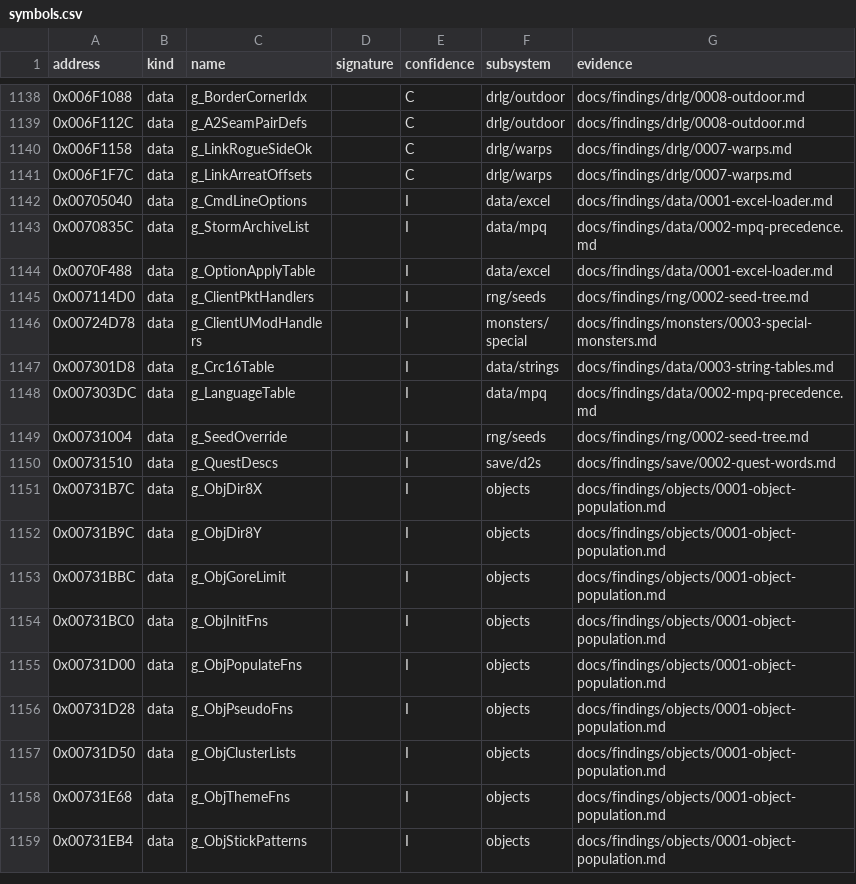
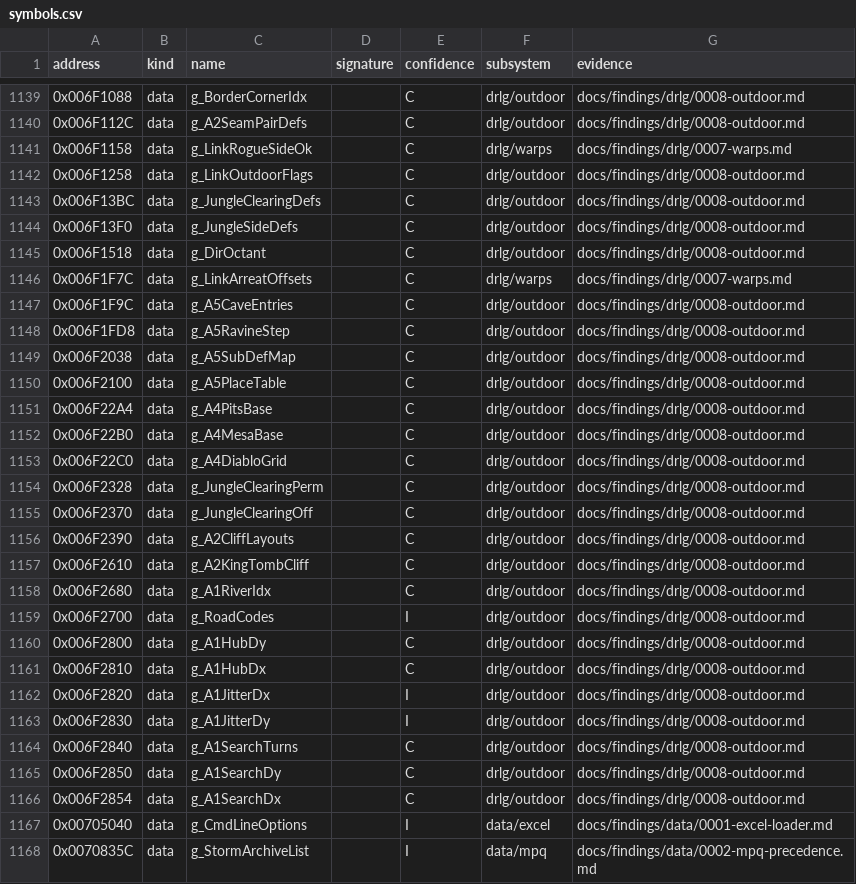
Before and after one commit to IgorKonovalov/diablo-2-recompilation, a CSV file: re/symbols.csv, drawn as a sheet; only a part is shown, gaps mark what is left out; the shorter side is filled out with more unchanged rows; the diff covers the shown part only; the diff names each change by its address in the sheet, - before the commit and + after, or states it on an @@ line.

Commit message:
docs(findings): drlg/0008 § 16, the outdoor tables and sub-steps in full (plan 0026)
Every table drlg/0008 named only by address, with contents, range, type and
reader: the border, corner, seam-pair and probe tables, LinkOutdoorFlags, the
river indices, the road hub/search/jitter tables, the Act II cliff layouts and
King Tomb cliff, the jungle side/clearing/offset/permutation tables, the Act IV
Mesa bases and level 108 grid, and the Act V ravine, cave, stamp-map and
placement tables. Ordered pseudocode for the road endpoints, hub, search and
jitter, OutCornerFlood, JungleRectRel, the jungle layout walk and clearings,
KurastStack, the Kurast rings, the Act II town transition and special area,
the Barricade ring and ravine. The out-room grid fill at room prepare,
OutRoomRoadGrid, GridLineOp and the road-code table (inferred). Checked against
tools/drlg.py: no model edit, gen still 572211 checks, 0 mismatches.
25 re/symbols.csv rows, including sub_0067CE00_VertexMarkSeam.

```diff
--- a/re/symbols.csv
+++ b/re/symbols.csv
+row 1142: 0x006F1258 | data | g_LinkOutdoorFlags |  | C | drlg/outdoor | docs/findings/drlg/0008-outdoor.md
+row 1143: 0x006F13BC | data | g_JungleClearingDefs |  | C | drlg/outdoor | docs/findings/drlg/0008-outdoor.md
+row 1144: 0x006F13F0 | data | g_JungleSideDefs |  | C | drlg/outdoor | docs/findings/drlg/0008-outdoor.md
+row 1145: 0x006F1518 | data | g_DirOctant |  | C | drlg/outdoor | docs/findings/drlg/0008-outdoor.md
+row 1147: 0x006F1F9C | data | g_A5CaveEntries |  | C | drlg/outdoor | docs/findings/drlg/0008-outdoor.md
+row 1148: 0x006F1FD8 | data | g_A5RavineStep |  | C | drlg/outdoor | docs/findings/drlg/0008-outdoor.md
+row 1149: 0x006F2038 | data | g_A5SubDefMap |  | C | drlg/outdoor | docs/findings/drlg/0008-outdoor.md
+row 1150: 0x006F2100 | data | g_A5PlaceTable |  | C | drlg/outdoor | docs/findings/drlg/0008-outdoor.md
+row 1151: 0x006F22A4 | data | g_A4PitsBase |  | C | drlg/outdoor | docs/findings/drlg/0008-outdoor.md
+row 1152: 0x006F22B0 | data | g_A4MesaBase |  | C | drlg/outdoor | docs/findings/drlg/0008-outdoor.md
+row 1153: 0x006F22C0 | data | g_A4DiabloGrid |  | C | drlg/outdoor | docs/findings/drlg/0008-outdoor.md
+row 1154: 0x006F2328 | data | g_JungleClearingPerm |  | C | drlg/outdoor | docs/findings/drlg/0008-outdoor.md
+row 1155: 0x006F2370 | data | g_JungleClearingOff |  | C | drlg/outdoor | docs/findings/drlg/0008-outdoor.md
+row 1156: 0x006F2390 | data | g_A2CliffLayouts |  | C | drlg/outdoor | docs/findings/drlg/0008-outdoor.md
+row 1157: 0x006F2610 | data | g_A2KingTombCliff |  | C | drlg/outdoor | docs/findings/drlg/0008-outdoor.md
+row 1158: 0x006F2680 | data | g_A1RiverIdx |  | C | drlg/outdoor | docs/findings/drlg/0008-outdoor.md
+row 1159: 0x006F2700 | data | g_RoadCodes |  | I | drlg/outdoor | docs/findings/drlg/0008-outdoor.md
+row 1160: 0x006F2800 | data | g_A1HubDy |  | C | drlg/outdoor | docs/findings/drlg/0008-outdoor.md
+row 1161: 0x006F2810 | data | g_A1HubDx |  | C | drlg/outdoor | docs/findings/drlg/0008-outdoor.md
+row 1162: 0x006F2820 | data | g_A1JitterDx |  | I | drlg/outdoor | docs/findings/drlg/0008-outdoor.md
+row 1163: 0x006F2830 | data | g_A1JitterDy |  | I | drlg/outdoor | docs/findings/drlg/0008-outdoor.md
+row 1164: 0x006F2840 | data | g_A1SearchTurns |  | C | drlg/outdoor | docs/findings/drlg/0008-outdoor.md
+row 1165: 0x006F2850 | data | g_A1SearchDy |  | C | drlg/outdoor | docs/findings/drlg/0008-outdoor.md
+row 1166: 0x006F2854 | data | g_A1SearchDx |  | C | drlg/outdoor | docs/findings/drlg/0008-outdoor.md
```
Also changed, not shown: 1 added row elsewhere in this file, 1 other file.
